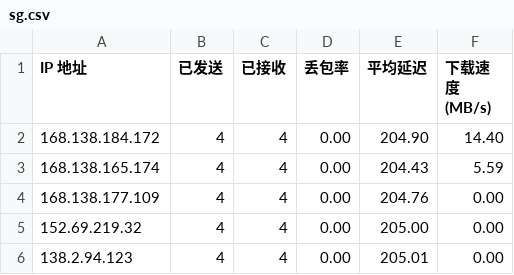
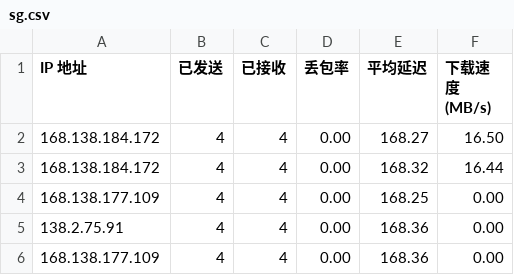
Before and after one commit to wzwmao/CFCDN-Auto, a CSV file: CloudflareST/sg.csv, drawn as a sheet.

```diff
--- a/CloudflareST/sg.csv
+++ b/CloudflareST/sg.csv
@@ -1,6 +1,6 @@
 IP 地址,已发送,已接收,丢包率,平均延迟,下载速度 (MB/s)
-168.138.184.172,4,4,0.00,204.90,14.40
-168.138.165.174,4,4,0.00,204.43,5.59
-168.138.177.109,4,4,0.00,204.76,0.00
-152.69.219.32,4,4,0.00,205.00,0.00
-138.2.94.123,4,4,0.00,205.01,0.00
+168.138.184.172,4,4,0.00,168.27,16.50
+168.138.184.172,4,4,0.00,168.32,16.44
+168.138.177.109,4,4,0.00,168.25,0.00
+138.2.75.91,4,4,0.00,168.36,0.00
+168.138.177.109,4,4,0.00,168.36,0.00
```
Also changed, not shown: 2 other files.
